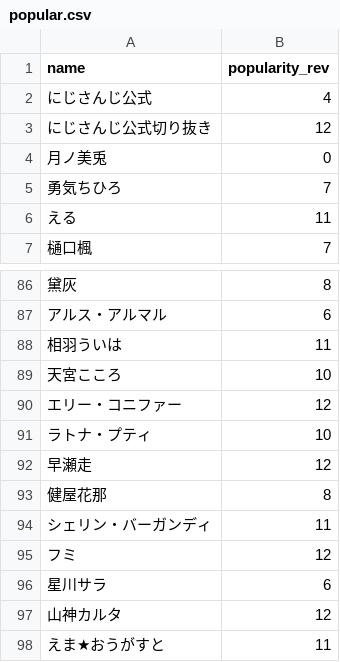
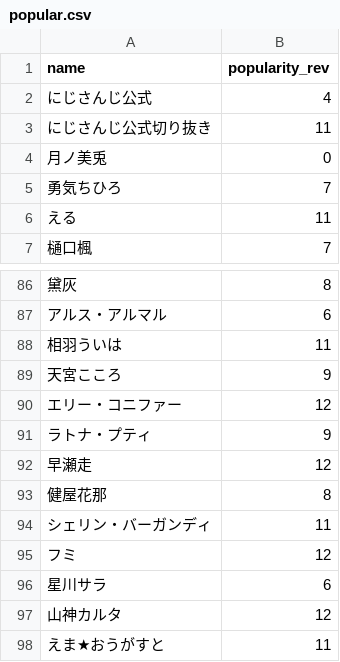
Before and after one commit to eggplants/nijisanji-v23d-status, a CSV file: popular.csv, drawn as a sheet; only a part is shown, gaps mark what is left out; the diff names each change by its address in the sheet, - before the commit and + after, or states it on an @@ line.

```diff
--- a/popular.csv
+++ b/popular.csv
-B3 (popularity_rev): 12
+B3 (popularity_rev): 11
-B89 (popularity_rev): 10
+B89 (popularity_rev): 9
-B91 (popularity_rev): 10
+B91 (popularity_rev): 9
```
Also changed, not shown: result.csv, 1 other file.
